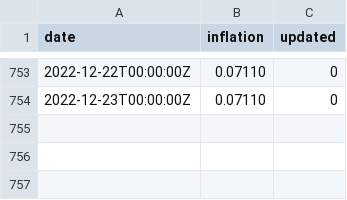
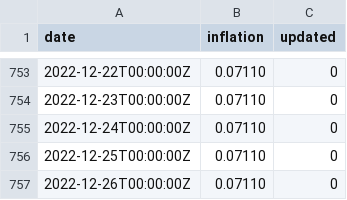
Before and after one commit to xh3b4sd/consumer-price-index, a CSV file: inflation.csv, drawn as a sheet; only a part is shown, gaps mark what is left out; the diff names each change by its address in the sheet, - before the commit and + after, or states it on an @@ line.

Commit message:
update inflation.csv

```diff
--- a/inflation.csv
+++ b/inflation.csv
+row 755: 2022-12-24T00:00:00Z | 0.07110 | 0
+row 756: 2022-12-25T00:00:00Z | 0.07110 | 0
+row 757: 2022-12-26T00:00:00Z | 0.07110 | 0
```
